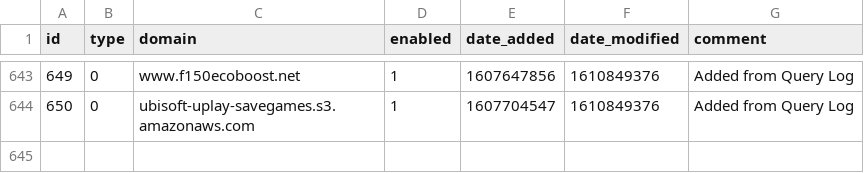
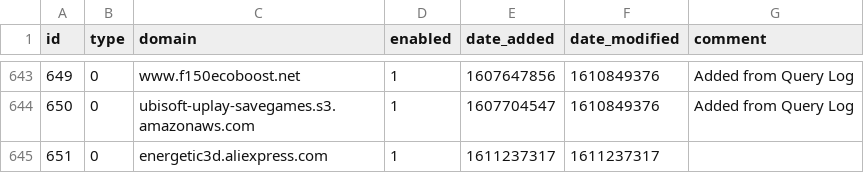
Before and after one commit to songxiaosen/my-pihole-lists, a CSV file: domainlist.csv, drawn as a sheet; only a part is shown, gaps mark what is left out; the diff names each change by its address in the sheet, - before the commit and + after, or states it on an @@ line.

Commit message:
Updated January 21, 2021  1:00pm

```diff
--- a/domainlist.csv
+++ b/domainlist.csv
+row 645: 651 | 0 | energetic3d.aliexpress.com | 1 | 1611237317 | 1611237317
```
